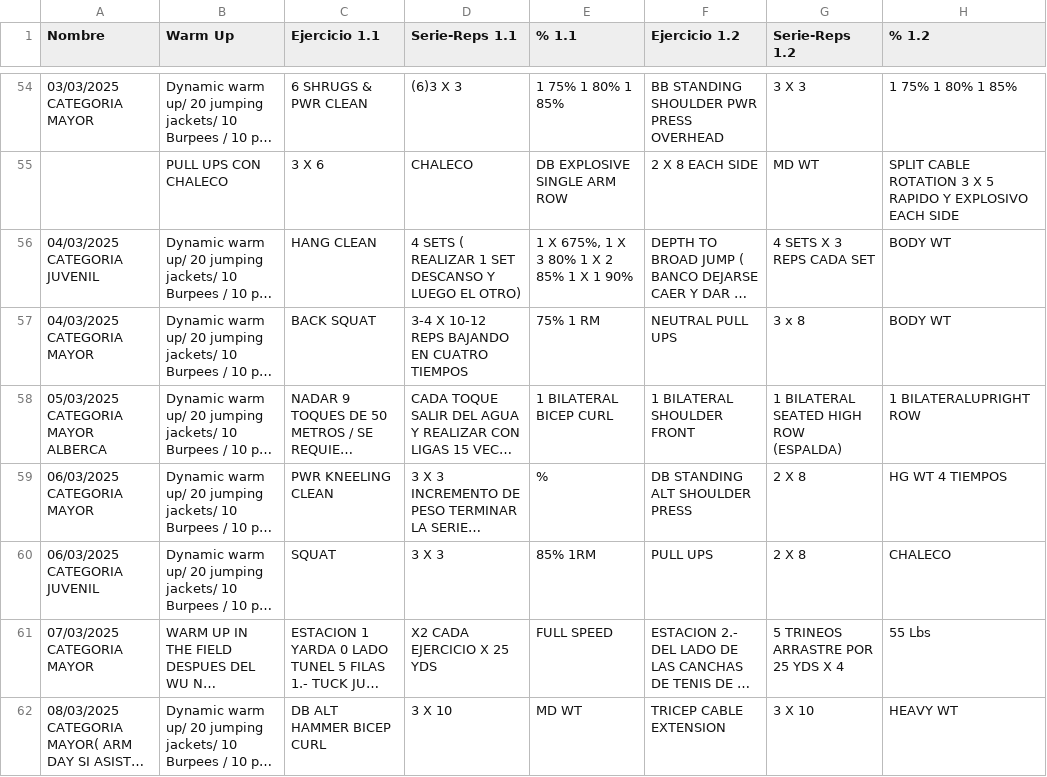
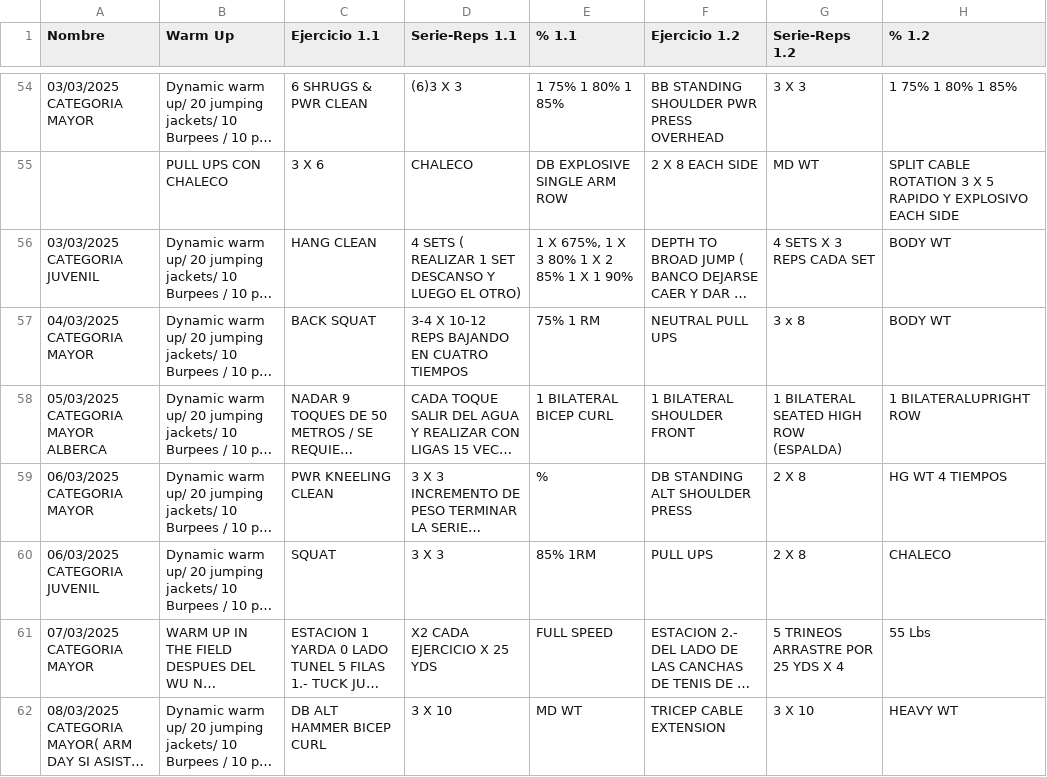
Before and after one commit to zagalseb/APPSVG, a TSV file: Rutinas.tsv, drawn as a sheet; only a part is shown, gaps mark what is left out; long unchanged cells end in …; the diff names each change by its address in the sheet, - before the commit and + after, or states it on an @@ line.

Commit message:
Add files via upload

```diff
--- a/Rutinas.tsv
+++ b/Rutinas.tsv
-A56 (Nombre): 04/03/2025 CATEGORIA JUVENIL
+A56 (Nombre): 03/03/2025 CATEGORIA JUVENIL
```
